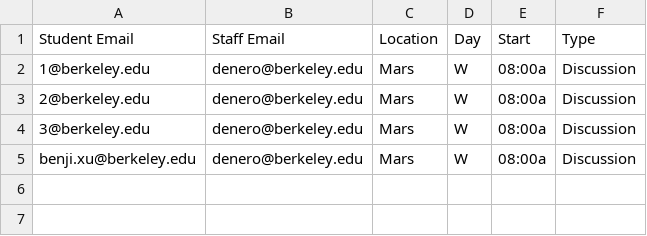
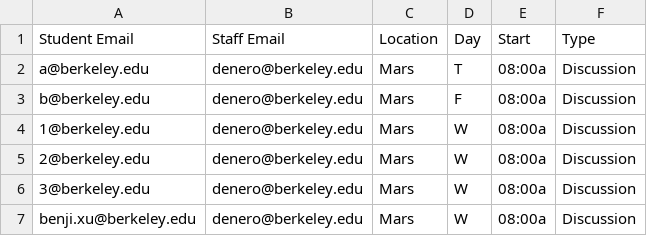
Before and after one commit to Cal-CS-61A-Staff/sections, a CSV file: sections/server/test_csvs/disc_enrollment.csv, drawn as a sheet.

```diff
--- a/sections/server/test_csvs/disc_enrollment.csv
+++ b/sections/server/test_csvs/disc_enrollment.csv
@@ -1,2 +1,4 @@
 Student Email,Staff Email,Location,Day,Start,Type
+a@berkeley.edu,denero@berkeley.edu,Mars,T,08:00a,Discussion
+b@berkeley.edu,denero@berkeley.edu,Mars,F,08:00a,Discussion
 1@berkeley.edu,denero@berkeley.edu,Mars,W,08:00a,Discussion
```
Also changed, not shown: sections/server/test_csvs/test_sections.csv, 3 other files.
